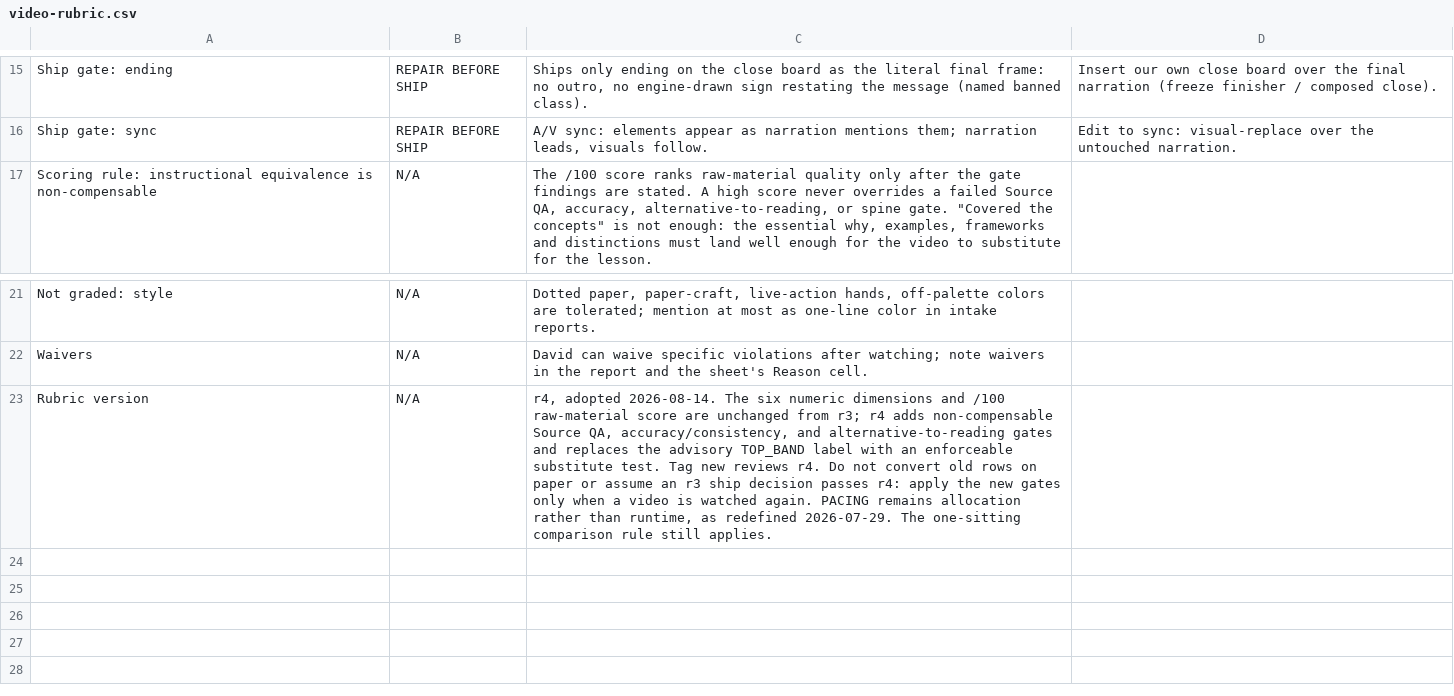
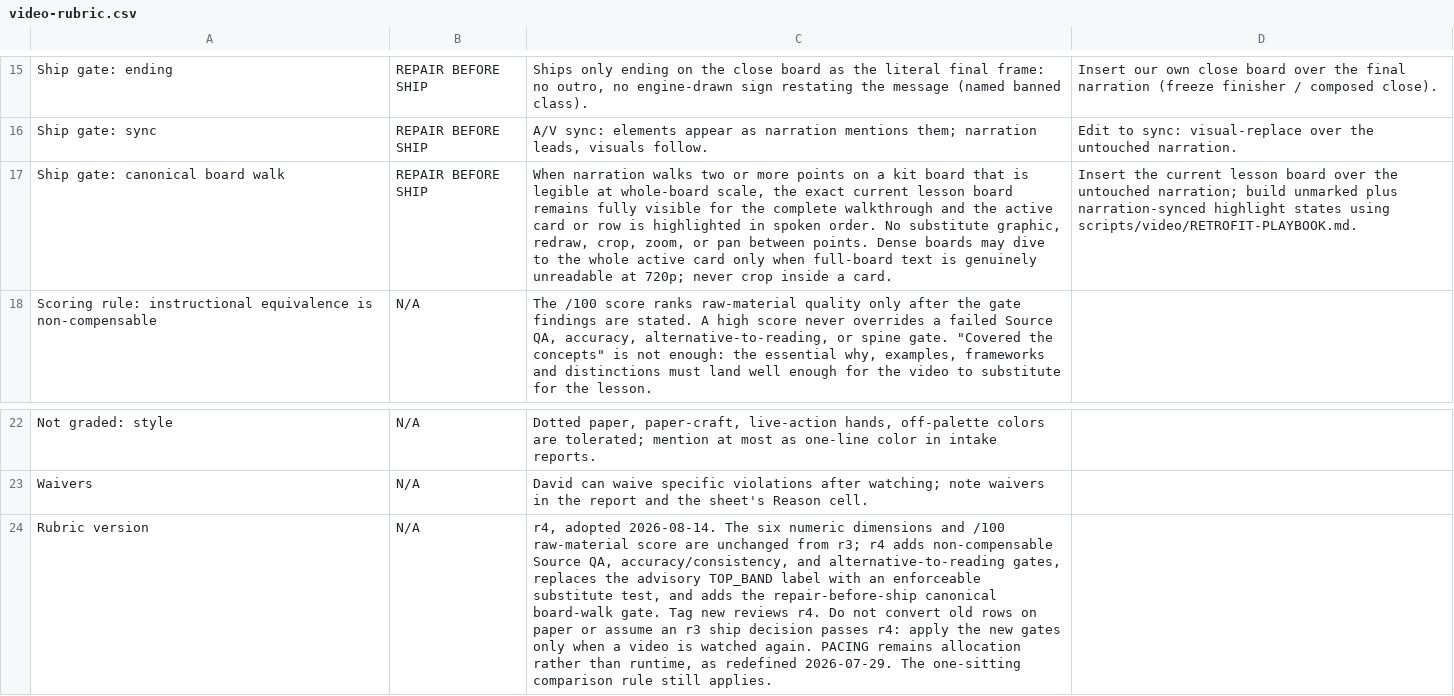
Before and after one commit to DavidJHonda/AI-Training, a CSV file: videos/video-rubric.csv, drawn as a sheet; only a part is shown, gaps mark what is left out; addresses are those after the commit; the diff names each change by its address in the sheet, - before the commit and + after, or states it on an @@ line.

```diff
--- a/videos/video-rubric.csv
+++ b/videos/video-rubric.csv
+row 17: Ship gate: canonical board walk | REPAIR BEFORE SHIP | When narration walks two or more points on a kit board that is legible at whole-board scale, the exact current lesson board remains fully visible for the complete walkthrough and the active card or row is highlighted in spoken order. No substitute graphic, redraw, crop, zoom, or pan between points. Dense boards may dive to the whole active card only when full-board text is genuinely unreadable at 720p; never crop inside a card. | Insert the current lesson board over the untouched narration; build unmarked plus narration-synced highlight states using scripts/video/RETROFIT-PLAYBOOK.md.
-C24: …and alternative-to-reading gates and replaces the advisory TOP_BAND label with an enforceable substitute test. Tag new…
+C24: …and alternative-to-reading gates, replaces the advisory TOP_BAND label with an enforceable substitute test, and adds the repair-before-ship canonical board-walk gate. Tag new…
```
Also changed, not shown: 36 other files.
